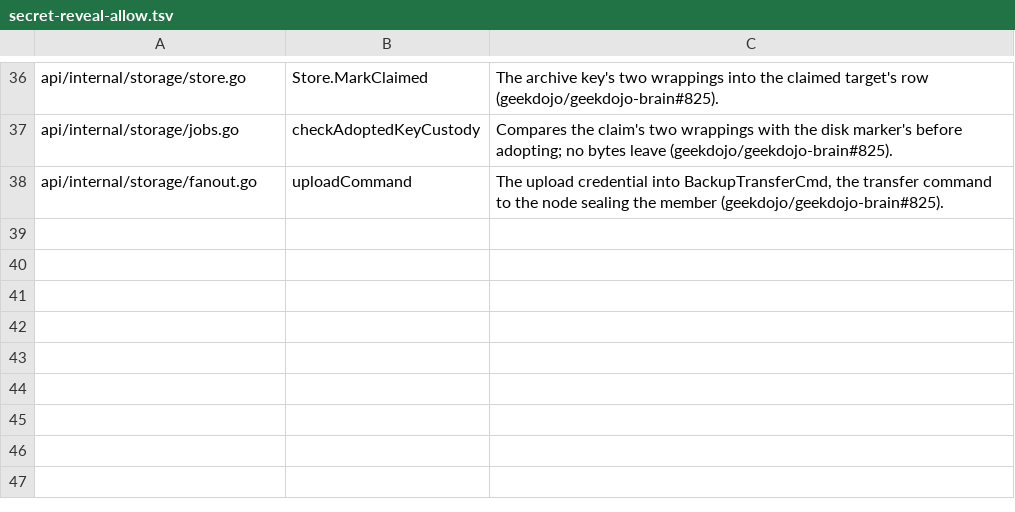
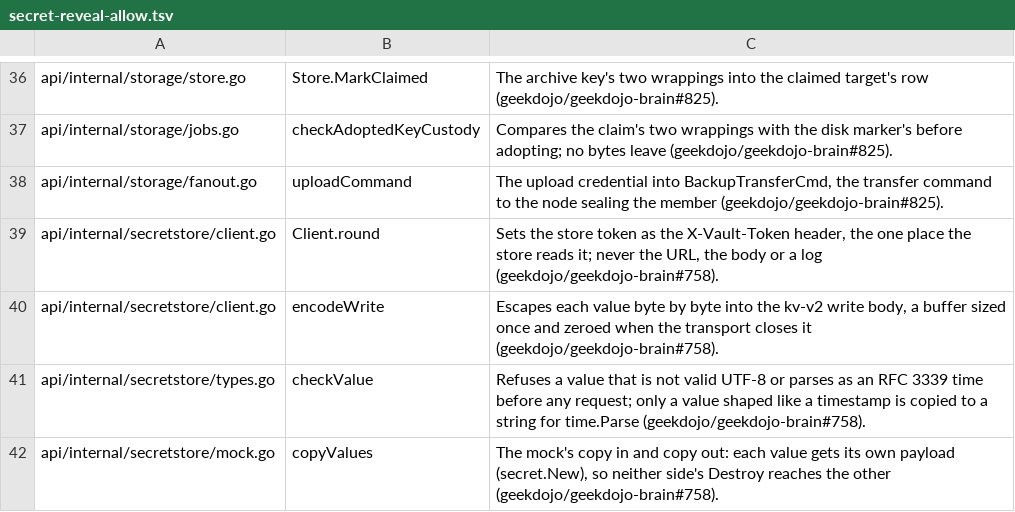
Before and after one commit to geekdojo/rasputin-control-plane, a TSV file: .github/secret-reveal-allow.tsv, drawn as a sheet; only a part is shown, gaps mark what is left out; the diff names each change by its address in the sheet, - before the commit and + after, or states it on an @@ line.

```diff
--- a/.github/secret-reveal-allow.tsv
+++ b/.github/secret-reveal-allow.tsv
+row 39: api/internal/secretstore/client.go | Client.round | Sets the store token as the X-Vault-Token header, the one place the store reads it; never the URL, the body or a log (geekdojo/geekdojo-brain#758).
+row 40: api/internal/secretstore/client.go | encodeWrite | Escapes each value byte by byte into the kv-v2 write body, a buffer sized once and zeroed when the transport closes it (geekdojo/geekdojo-brain#758).
+row 41: api/internal/secretstore/types.go | checkValue | Refuses a value that is not valid UTF-8 or parses as an RFC 3339 time before any request; only a value shaped like a timestamp is copied to a string for time.Parse (geekdojo/geekdojo-brain#758).
+row 42: api/internal/secretstore/mock.go | copyValues | The mock's copy in and copy out: each value gets its own payload (secret.New), so neither side's Destroy reaches the other (geekdojo/geekdojo-brain#758).
```
Also changed, not shown: .github/auth-register.tsv, .github/sast-register.tsv, 38 other files.
